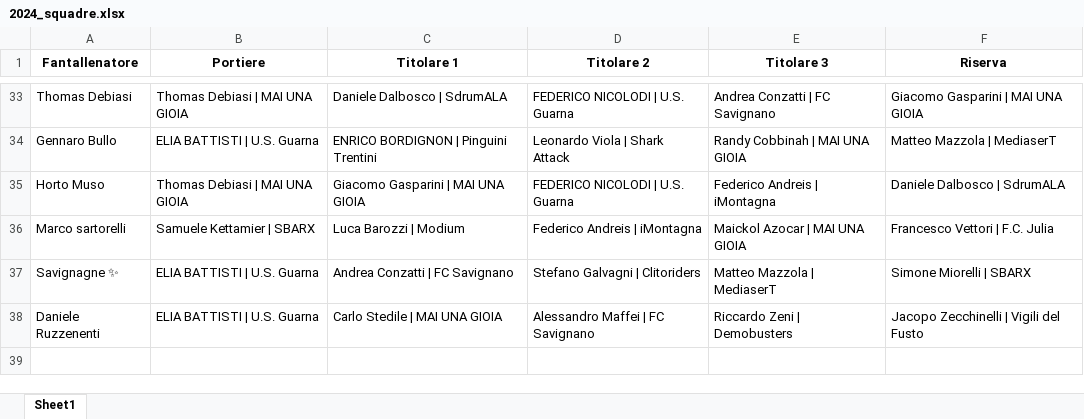
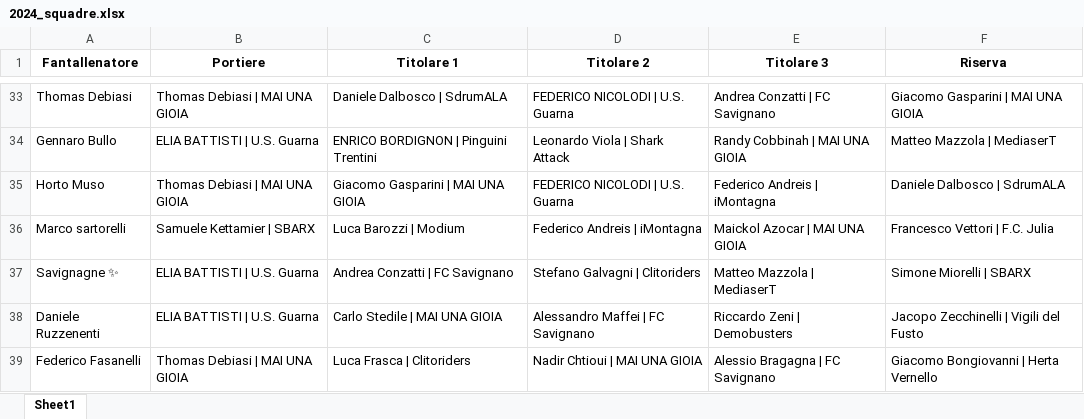
Before and after one commit to chumpblocckami/fantacalciosplash_lizzana, an Excel workbook: assets/2024_squadre.xlsx, sheet Sheet1, drawn as a sheet; only a part is shown, gaps mark what is left out; values as stored, in another font and other column widths than the file's, no borders; the diff names each change by its address in the sheet, - before the commit and + after, or states it on an @@ line.

Commit message:
Added Federico Fasanelli team

```diff
--- a/assets/2024_squadre.xlsx (sheet Sheet1)
+++ b/assets/2024_squadre.xlsx (sheet Sheet1)
+row 39: Federico Fasanelli | Thomas Debiasi | MAI UNA GIOIA | Luca Frasca | Clitoriders | Nadir Chtioui | MAI UNA GIOIA | Alessio Bragagna | FC Savignano | Giacomo Bongiovanni | Herta Vernello
```
